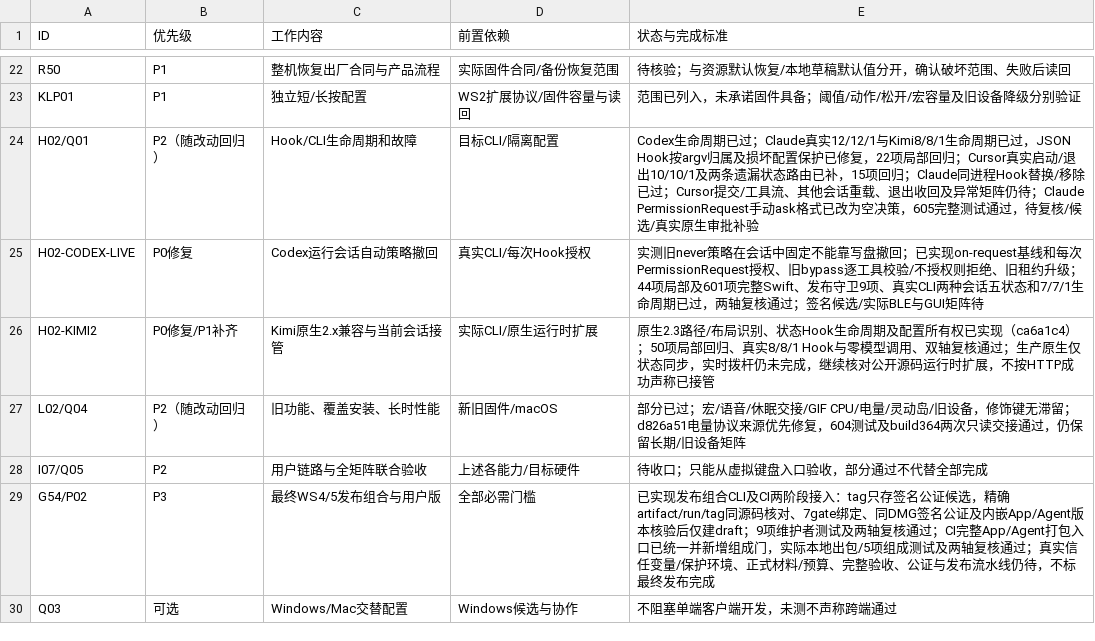
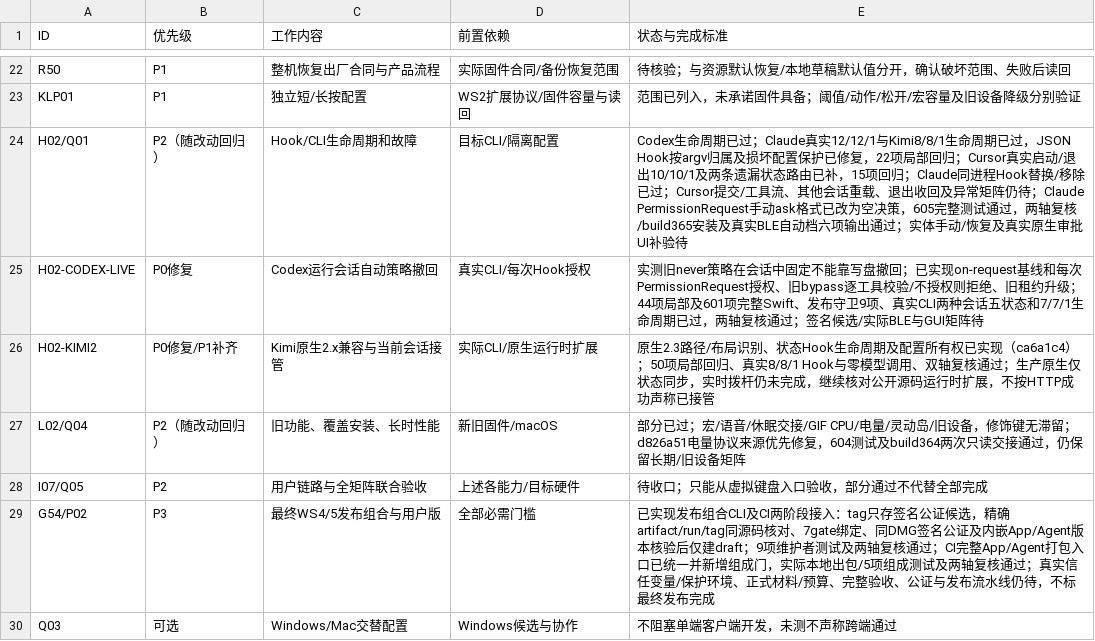
Before and after one commit to AhakeyAI/desktop, a CSV file: docs/ahastudio/mac-adaptation-master-wbs-2026-10-22.csv, drawn as a sheet; only a part is shown, gaps mark what is left out.

Commit message:
docs(validation): record installed build365 and real BLE automatic approval checks

```diff
--- a/docs/ahastudio/mac-adaptation-master-wbs-2026-10-22.csv
+++ b/docs/ahastudio/mac-adaptation-master-wbs-2026-10-22.csv
@@ -23,3 +23,3 @@ R50,P1,整机恢复出厂合同与产品流程,实际固件合同/备份恢复
 KLP01,P1,独立短/长按配置,WS2扩展协议/固件容量与读回,范围已列入，未承诺固件具备；阈值/动作/松开/宏容量及旧设备降级分别验证
-H02/Q01,P2（随改动回归）,Hook/CLI生命周期和故障,目标CLI/隔离配置,Codex生命周期已过；Claude真实12/12/1与Kimi8/8/1生命周期已过，JSON Hook按argv归属及损坏配置保护已修复，22项局部回归；Cursor真实启动/退出10/10/1及两条遗漏状态路由已补，15项回归；Claude同进程Hook替换/移除已过；Cursor提交/工具流、其他会话重载、退出收回及异常矩阵仍待；Claude PermissionRequest手动ask格式已改为空决策，605完整测试通过，待复核/候选/真实原生审批补验
+H02/Q01,P2（随改动回归）,Hook/CLI生命周期和故障,目标CLI/隔离配置,Codex生命周期已过；Claude真实12/12/1与Kimi8/8/1生命周期已过，JSON Hook按argv归属及损坏配置保护已修复，22项局部回归；Cursor真实启动/退出10/10/1及两条遗漏状态路由已补，15项回归；Claude同进程Hook替换/移除已过；Cursor提交/工具流、其他会话重载、退出收回及异常矩阵仍待；Claude PermissionRequest手动ask格式已改为空决策，605完整测试通过，两轴复核/build365安装及真实BLE自动档六项输出通过；实体手动/恢复及真实原生审批UI补验待
 H02-CODEX-LIVE,P0修复,Codex运行会话自动策略撤回,真实CLI/每次Hook授权,实测旧never策略在会话中固定不能靠写盘撤回；已实现on-request基线和每次PermissionRequest授权、旧bypass逐工具校验/不授权则拒绝、旧租约升级；44项局部及601项完整Swift、发布守卫9项、真实CLI两种会话五状态和7/7/1生命周期已过，两轴复核通过；签名候选/实际BLE与GUI矩阵待
```
Also changed, not shown: 3 other files.
